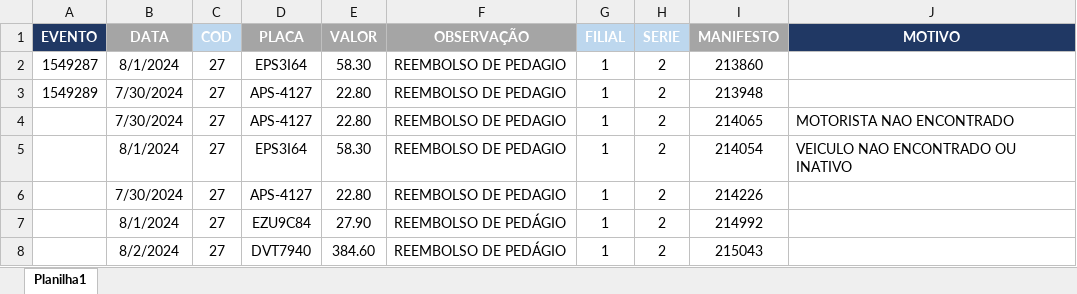
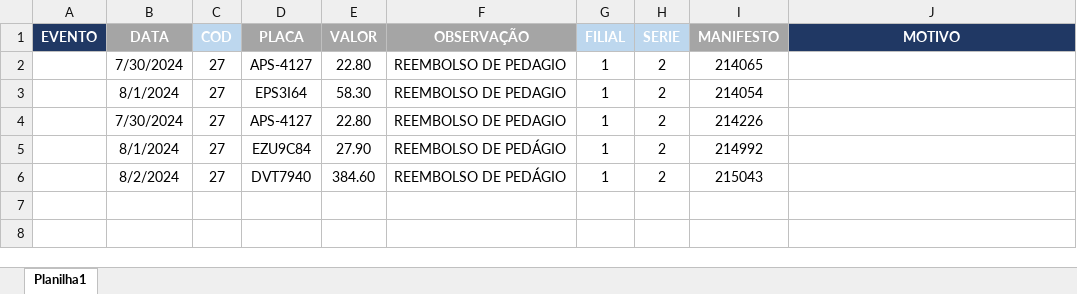
Before and after one commit to Monsterned/Efetuar_Evento, an Excel workbook: EVENTO.xlsx, sheet Planilha1, drawn as a sheet; values as stored, in another font and other column widths than the file's, no borders; removed rows and columns are numbered as before the commit, all else as after; the diff names each change by its address in the sheet, - before the commit and + after, or states it on an @@ line.

Commit message:
atualizado apos o erro de veiculo

```diff
--- a/EVENTO.xlsx (sheet Planilha1)
+++ b/EVENTO.xlsx (sheet Planilha1)
-row 2: 1549287 | 8/1/2024 | 27 | EPS3I64 | 58.30 | REEMBOLSO DE PEDAGIO | 1 | 2 | 213860
-row 3: 1549289 | 7/30/2024 | 27 | APS-4127 | 22.80 | REEMBOLSO DE PEDAGIO | 1 | 2 | 213948
-J2 (MOTIVO): MOTORISTA NAO ENCONTRADO
+J2 (MOTIVO): (empty)
-J3 (MOTIVO): VEICULO NAO ENCONTRADO OU INATIVO
+J3 (MOTIVO): (empty)
```
Also changed, not shown: 2 other files.
